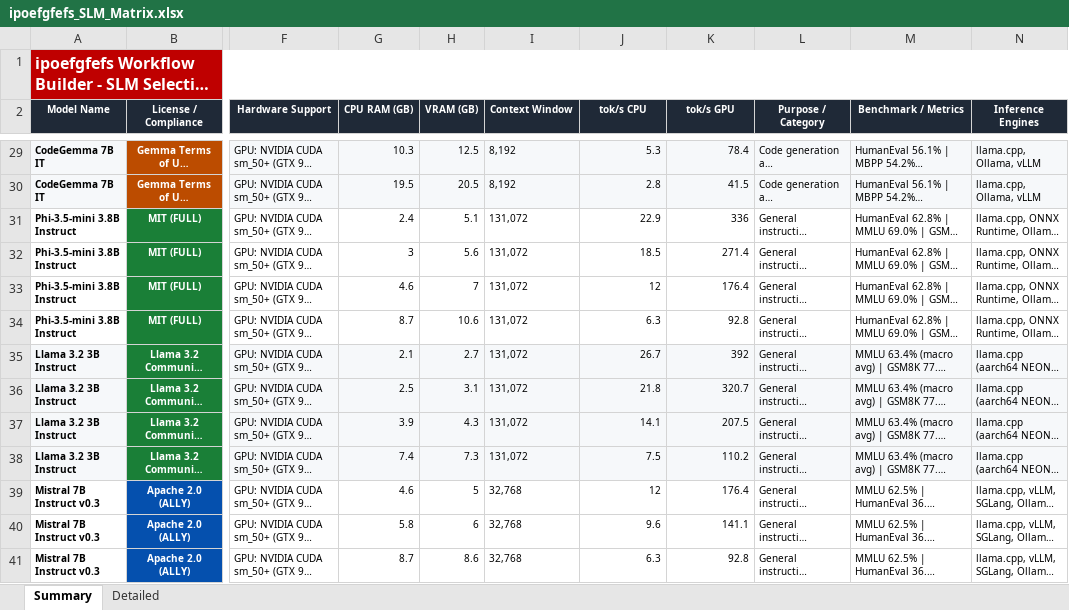
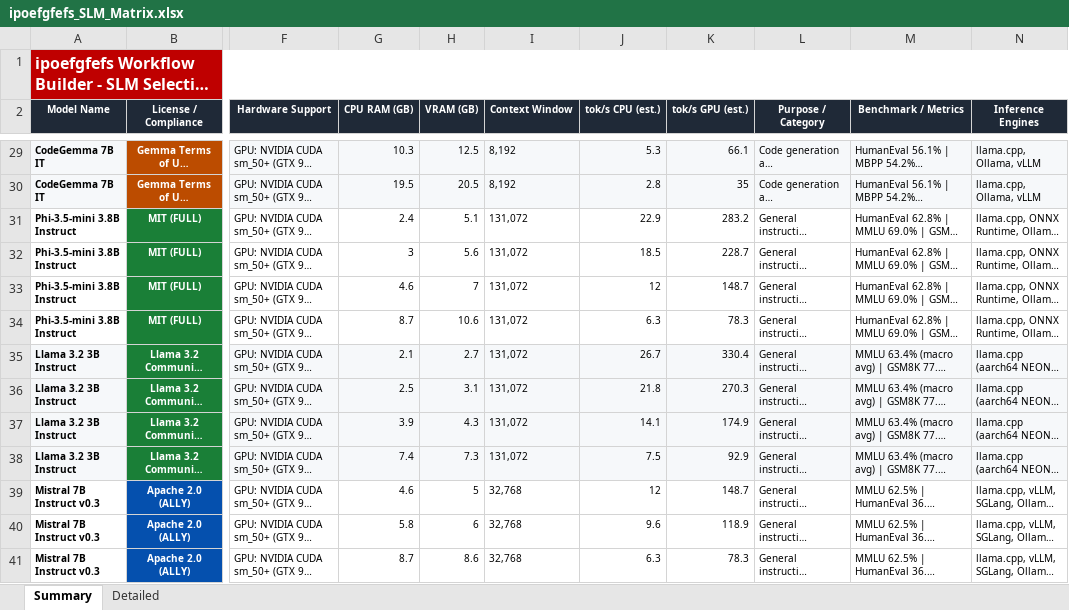
Before and after one commit to AishMj/SLM, an Excel workbook: ipoefgfefs_SLM_Matrix.xlsx, sheet Summary, drawn as a sheet; only a part is shown, gaps mark what is left out; long unchanged cells end in …; values as stored, in another font and other column widths than the file's, no borders; the diff covers the shown part only; the diff names each change by its address in the sheet, - before the commit and + after, or states it on an @@ line.

```diff
--- a/ipoefgfefs_SLM_Matrix.xlsx (sheet Summary)
+++ b/ipoefgfefs_SLM_Matrix.xlsx (sheet Summary)
-J2: tok/s CPU
+J2: tok/s CPU (est.)
-K2: tok/s GPU
+K2: tok/s GPU (est.)
-K29 (tok/s GPU (est.)): 78.4
+K29 (tok/s GPU (est.)): 66.1
-K30 (tok/s GPU (est.)): 41.5
+K30 (tok/s GPU (est.)): 35
-K31 (tok/s GPU (est.)): 336
+K31 (tok/s GPU (est.)): 283.2
-K32 (tok/s GPU (est.)): 271.4
+K32 (tok/s GPU (est.)): 228.7
-K33 (tok/s GPU (est.)): 176.4
+K33 (tok/s GPU (est.)): 148.7
-K34 (tok/s GPU (est.)): 92.8
+K34 (tok/s GPU (est.)): 78.3
-K35 (tok/s GPU (est.)): 392
+K35 (tok/s GPU (est.)): 330.4
-K36 (tok/s GPU (est.)): 320.7
+K36 (tok/s GPU (est.)): 270.3
-K37 (tok/s GPU (est.)): 207.5
+K37 (tok/s GPU (est.)): 174.9
-K38 (tok/s GPU (est.)): 110.2
+K38 (tok/s GPU (est.)): 92.9
-K39 (tok/s GPU (est.)): 176.4
+K39 (tok/s GPU (est.)): 148.7
-K40 (tok/s GPU (est.)): 141.1
+K40 (tok/s GPU (est.)): 118.9
-K41 (tok/s GPU (est.)): 92.8
+K41 (tok/s GPU (est.)): 78.3
```
Also changed, not shown: 123 edited cells elsewhere in this sheet, sheet Detailed, 1 other file.
